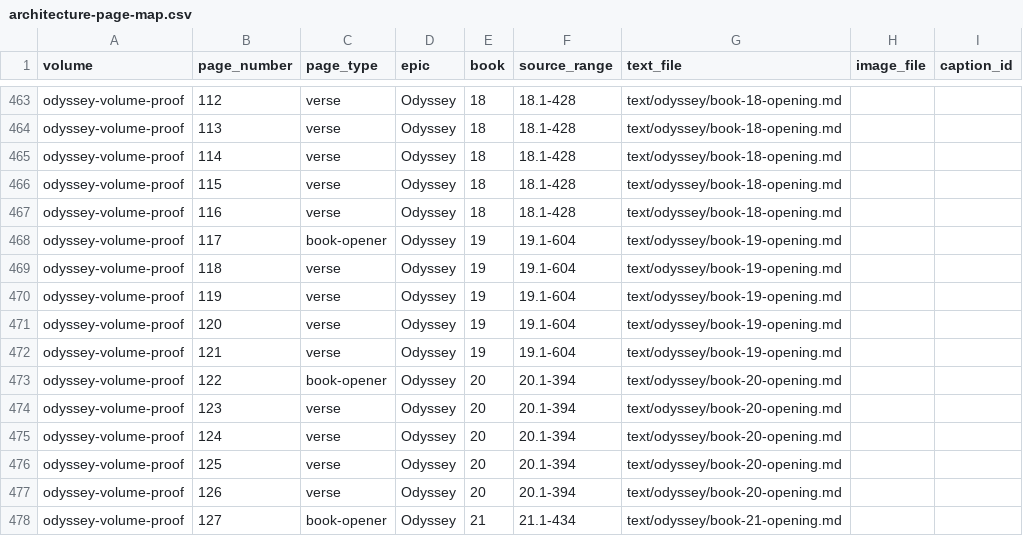
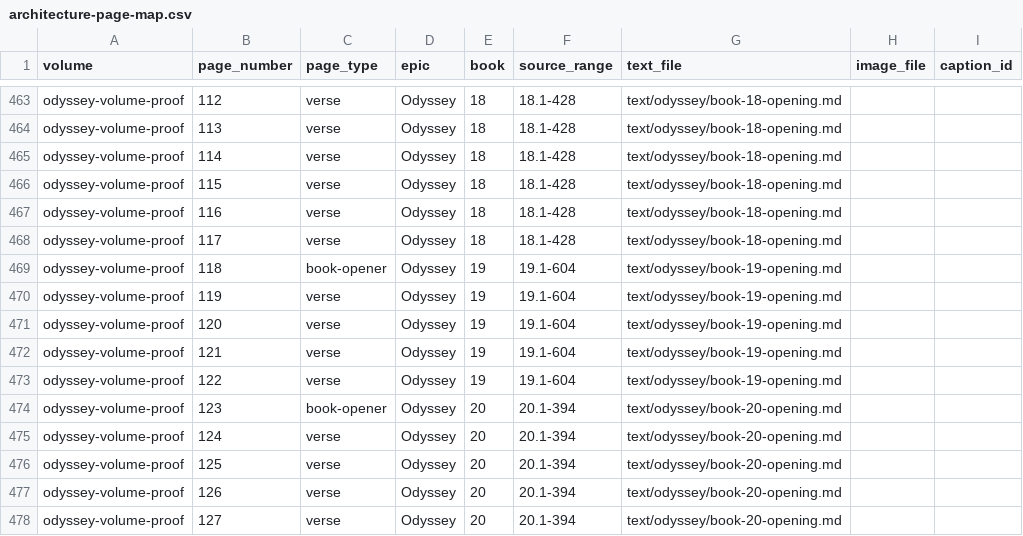
Before and after one commit to CastaliaInstitute/inq-homer-blake, a CSV file: design/architecture-page-map.csv, drawn as a sheet; only a part is shown, gaps mark what is left out; the diff covers the shown part only; the diff names each change by its address in the sheet, - before the commit and + after, or states it on an @@ line.

```diff
--- a/design/architecture-page-map.csv
+++ b/design/architecture-page-map.csv
-C468 (page_type): book-opener
+C468 (page_type): verse
-E468 (book): 19
+E468 (book): 18
-F468 (source_range): 19.1-604
+F468 (source_range): 18.1-428
-G468 (text_file): text/odyssey/book-19-opening.md
+G468 (text_file): text/odyssey/book-18-opening.md
-C469 (page_type): verse
+C469 (page_type): book-opener
-C473 (page_type): book-opener
+C473 (page_type): verse
-E473 (book): 20
+E473 (book): 19
-F473 (source_range): 20.1-394
+F473 (source_range): 19.1-604
-G473 (text_file): text/odyssey/book-20-opening.md
+G473 (text_file): text/odyssey/book-19-opening.md
-C474 (page_type): verse
+C474 (page_type): book-opener
-C478 (page_type): book-opener
+C478 (page_type): verse
-E478 (book): 21
+E478 (book): 20
-F478 (source_range): 21.1-434
+F478 (source_range): 20.1-394
-G478 (text_file): text/odyssey/book-21-opening.md
+G478 (text_file): text/odyssey/book-20-opening.md
```
Also changed, not shown: 1 added row and 141 edited cells elsewhere in this file, design/volume-proof-book-starts.csv, text/meter-outliers.csv, 13 other files.
